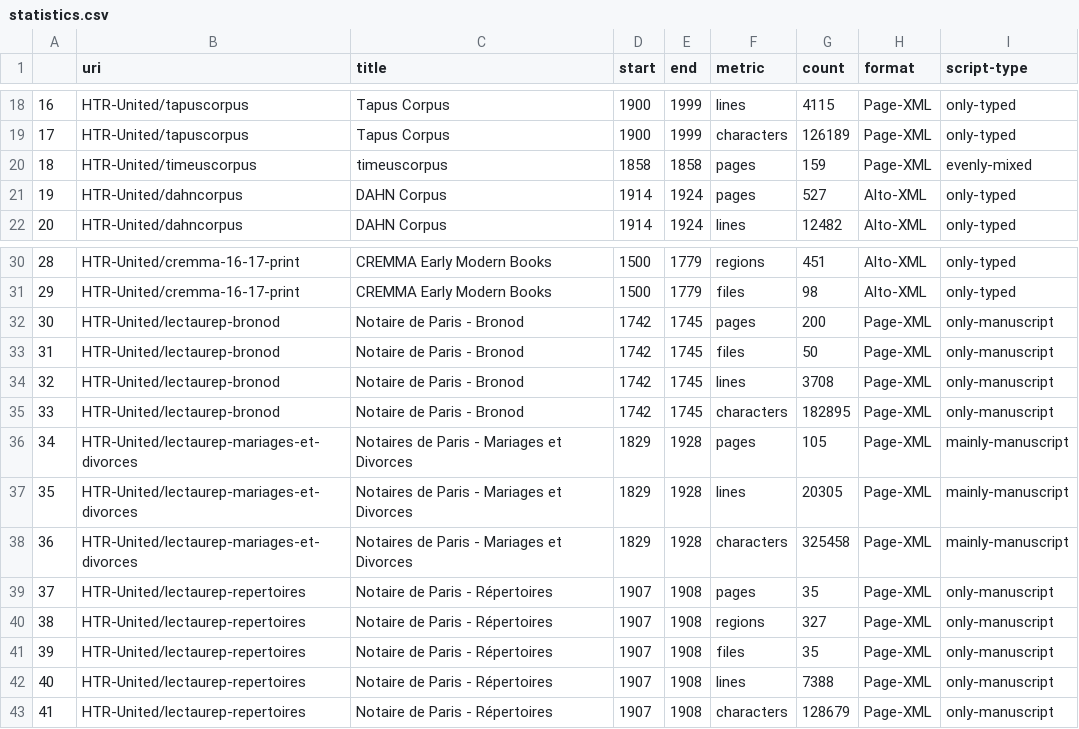
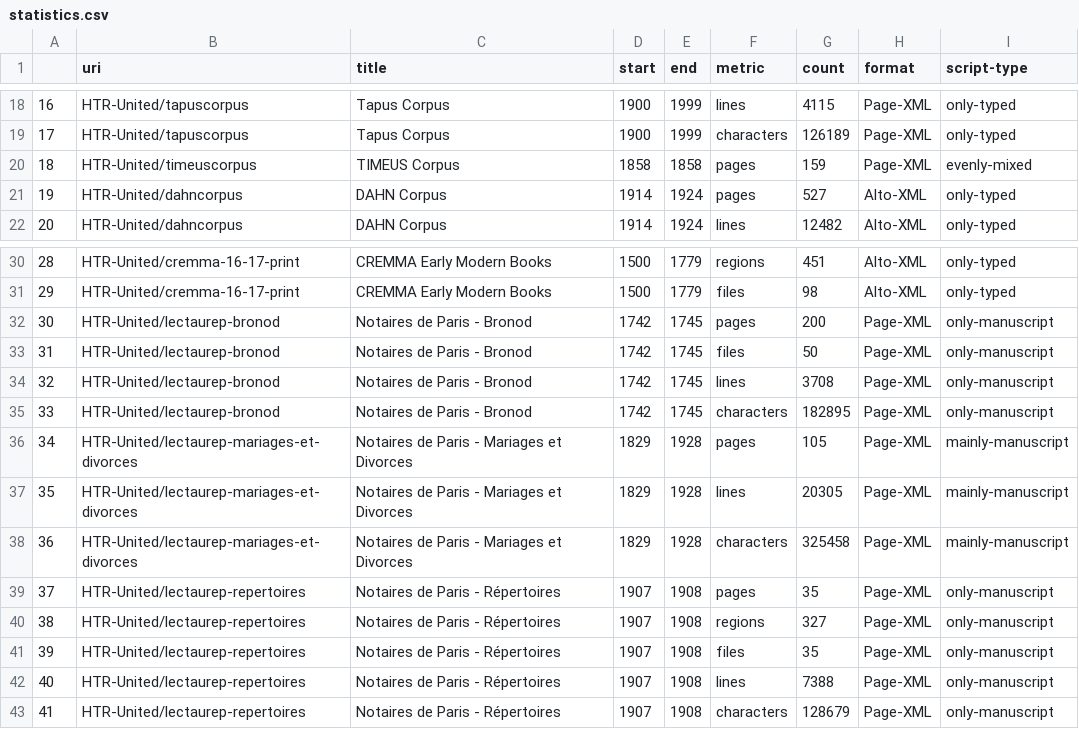
Before and after one commit to HTR-United/htr-united, a CSV file: statistics.csv, drawn as a sheet; only a part is shown, gaps mark what is left out.

```diff
--- a/statistics.csv
+++ b/statistics.csv
@@ -19,3 +19,3 @@
 17,HTR-United/tapuscorpus,Tapus Corpus,1900,1999,characters,126189,Page-XML,only-typed
-18,HTR-United/timeuscorpus,timeuscorpus,1858,1858,pages,159,Page-XML,evenly-mixed
+18,HTR-United/timeuscorpus,TIMEUS Corpus,1858,1858,pages,159,Page-XML,evenly-mixed
 19,HTR-United/dahncorpus,DAHN Corpus,1914,1924,pages,527,Alto-XML,only-typed
@@ -31,6 +31,6 @@
 29,HTR-United/cremma-16-17-print,CREMMA Early Modern Books,1500,1779,files,98,Alto-XML,only-typed
-30,HTR-United/lectaurep-bronod,Notaire de Paris - Bronod,1742,1745,pages,200,Page-XML,only-manuscript
-31,HTR-United/lectaurep-bronod,Notaire de Paris - Bronod,1742,1745,files,50,Page-XML,only-manuscript
-32,HTR-United/lectaurep-bronod,Notaire de Paris - Bronod,1742,1745,lines,3708,Page-XML,only-manuscript
-33,HTR-United/lectaurep-bronod,Notaire de Paris - Bronod,1742,1745,characters,182895,Page-XML,only-manuscript
+30,HTR-United/lectaurep-bronod,Notaires de Paris - Bronod,1742,1745,pages,200,Page-XML,only-manuscript
+31,HTR-United/lectaurep-bronod,Notaires de Paris - Bronod,1742,1745,files,50,Page-XML,only-manuscript
+32,HTR-United/lectaurep-bronod,Notaires de Paris - Bronod,1742,1745,lines,3708,Page-XML,only-manuscript
+33,HTR-United/lectaurep-bronod,Notaires de Paris - Bronod,1742,1745,characters,182895,Page-XML,only-manuscript
 34,HTR-United/lectaurep-mariages-et-divorces,Notaires de Paris - Mariages et Divorces,1829,1928,pages,105,Page-XML,mainly-manuscript
@@ -38,6 +38,6 @@
 36,HTR-United/lectaurep-mariages-et-divorces,Notaires de Paris - Mariages et Divorces,1829,1928,characters,325458,Page-XML,mainly-manuscript
-37,HTR-United/lectaurep-repertoires,Notaire de Paris - Répertoires,1907,1908,pages,35,Page-XML,only-manuscript
-38,HTR-United/lectaurep-repertoires,Notaire de Paris - Répertoires,1907,1908,regions,327,Page-XML,only-manuscript
-39,HTR-United/lectaurep-repertoires,Notaire de Paris - Répertoires,1907,1908,files,35,Page-XML,only-manuscript
-40,HTR-United/lectaurep-repertoires,Notaire de Paris - Répertoires,1907,1908,lines,7388,Page-XML,only-manuscript
-41,HTR-United/lectaurep-repertoires,Notaire de Paris - Répertoires,1907,1908,characters,128679,Page-XML,only-manuscript
+37,HTR-United/lectaurep-repertoires,Notaires de Paris - Répertoires,1907,1908,pages,35,Page-XML,only-manuscript
+38,HTR-United/lectaurep-repertoires,Notaires de Paris - Répertoires,1907,1908,regions,327,Page-XML,only-manuscript
+39,HTR-United/lectaurep-repertoires,Notaires de Paris - Répertoires,1907,1908,files,35,Page-XML,only-manuscript
+40,HTR-United/lectaurep-repertoires,Notaires de Paris - Répertoires,1907,1908,lines,7388,Page-XML,only-manuscript
+41,HTR-United/lectaurep-repertoires,Notaires de Paris - Répertoires,1907,1908,characters,128679,Page-XML,only-manuscript
```
Also changed, not shown: 2 other files.
